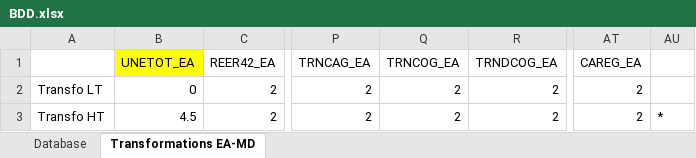
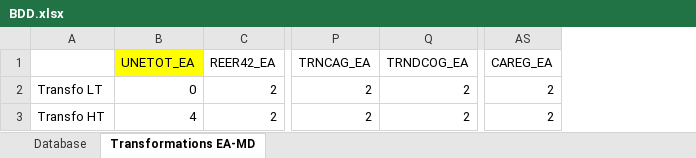
Before and after one commit to Timodang/Macro-financial-index, an Excel workbook: data/BDD.xlsx, sheet Transformations EA-MD, drawn as a sheet; only a part is shown, gaps mark what is left out; values as stored, in another font and other column widths than the file's, no borders; the diff names each change by its address in the sheet, - before the commit and + after, or states it on an @@ line.

```diff
--- a/data/BDD.xlsx (sheet Transformations EA-MD)
+++ b/data/BDD.xlsx (sheet Transformations EA-MD)
-column Q (TRNCOG_EA), rows 2-3: 2 | 2
-column AU, row 3: *
-B3 (UNETOT_EA): 4.5
+B3 (UNETOT_EA): 4
```
Also changed, not shown: sheet Database, 1 other file.
